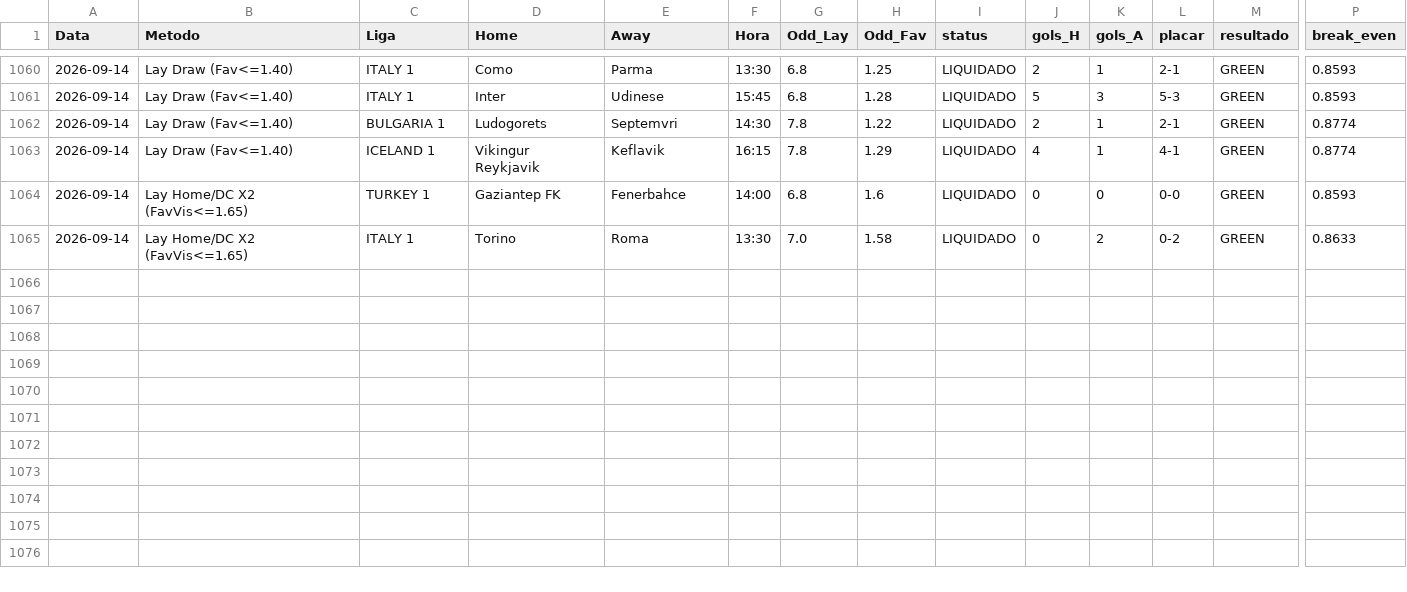
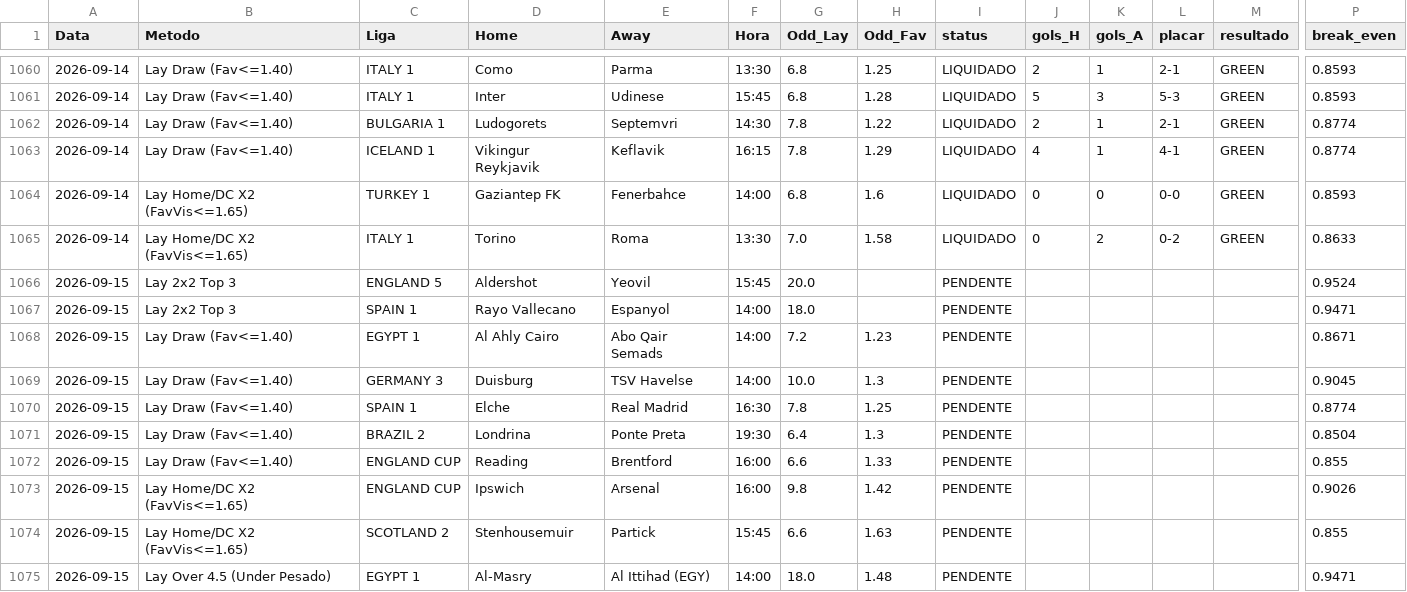
Before and after one commit to rpthiago/ARKAD_PROD, a CSV file: metodos_aprovados/forward_5metodos_ledger.csv, drawn as a sheet; only a part is shown, gaps mark what is left out; rows hold the shown columns only; the diff covers the shown part only; the diff names each change by its address in the sheet, - before the commit and + after, or states it on an @@ line.

```diff
--- a/metodos_aprovados/forward_5metodos_ledger.csv
+++ b/metodos_aprovados/forward_5metodos_ledger.csv
+row 1066: 2026-09-15 | Lay 2x2 Top 3 | ENGLAND 5 | Aldershot | Yeovil | 15:45 | 20.0 |  | PENDENTE |  |  |  |  | 0.9524
+row 1067: 2026-09-15 | Lay 2x2 Top 3 | SPAIN 1 | Rayo Vallecano | Espanyol | 14:00 | 18.0 |  | PENDENTE |  |  |  |  | 0.9471
+row 1068: 2026-09-15 | Lay Draw (Fav<=1.40) | EGYPT 1 | Al Ahly Cairo | Abo Qair Semads | 14:00 | 7.2 | 1.23 | PENDENTE |  |  |  |  | 0.8671
+row 1069: 2026-09-15 | Lay Draw (Fav<=1.40) | GERMANY 3 | Duisburg | TSV Havelse | 14:00 | 10.0 | 1.3 | PENDENTE |  |  |  |  | 0.9045
+row 1070: 2026-09-15 | Lay Draw (Fav<=1.40) | SPAIN 1 | Elche | Real Madrid | 16:30 | 7.8 | 1.25 | PENDENTE |  |  |  |  | 0.8774
+row 1071: 2026-09-15 | Lay Draw (Fav<=1.40) | BRAZIL 2 | Londrina | Ponte Preta | 19:30 | 6.4 | 1.3 | PENDENTE |  |  |  |  | 0.8504
+row 1072: 2026-09-15 | Lay Draw (Fav<=1.40) | ENGLAND CUP | Reading | Brentford | 16:00 | 6.6 | 1.33 | PENDENTE |  |  |  |  | 0.855
+row 1073: 2026-09-15 | Lay Home/DC X2 (FavVis<=1.65) | ENGLAND CUP | Ipswich | Arsenal | 16:00 | 9.8 | 1.42 | PENDENTE |  |  |  |  | 0.9026
+row 1074: 2026-09-15 | Lay Home/DC X2 (FavVis<=1.65) | SCOTLAND 2 | Stenhousemuir | Partick | 15:45 | 6.6 | 1.63 | PENDENTE |  |  |  |  | 0.855
+row 1075: 2026-09-15 | Lay Over 4.5 (Under Pesado) | EGYPT 1 | Al-Masry | Al Ittihad (EGY) | 14:00 | 18.0 | 1.48 | PENDENTE |  |  |  |  | 0.9471
```
Also changed, not shown: 36 edited cells elsewhere in this file, forward_oculto/forward_oculto_log.csv, 4 other files.
